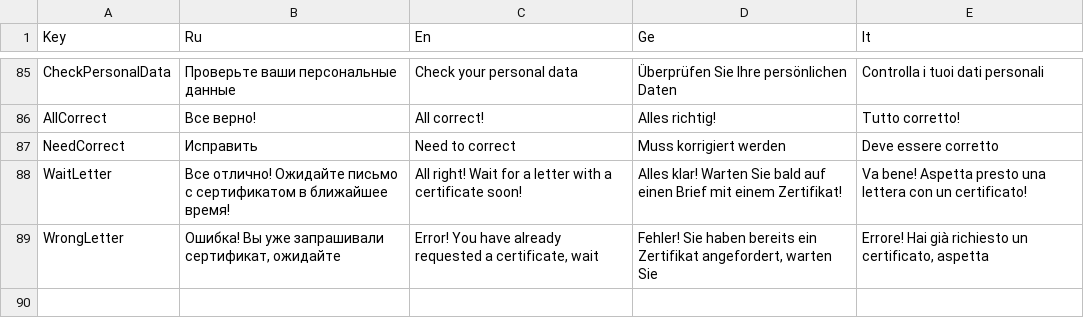
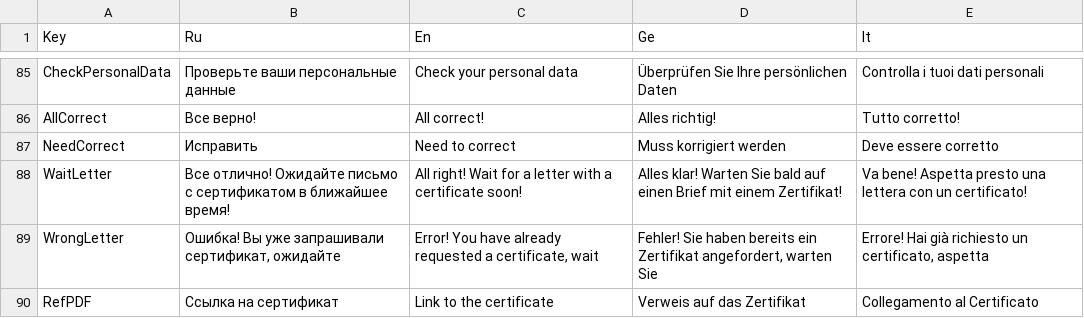
Before and after one commit to xnnn8ns/teachapp, a CSV file: Assets/Resources/lang_assets.csv, drawn as a sheet; only a part is shown, gaps mark what is left out; the diff names each change by its address in the sheet, - before the commit and + after, or states it on an @@ line.

Commit message:
certificate refs

```diff
--- a/Assets/Resources/lang_assets.csv
+++ b/Assets/Resources/lang_assets.csv
+row 90: RefPDF | Ссылка на сертификат | Link to the certificate | Verweis auf das Zertifikat | Collegamento al Certificato
```
Also changed, not shown: 7 other files.
